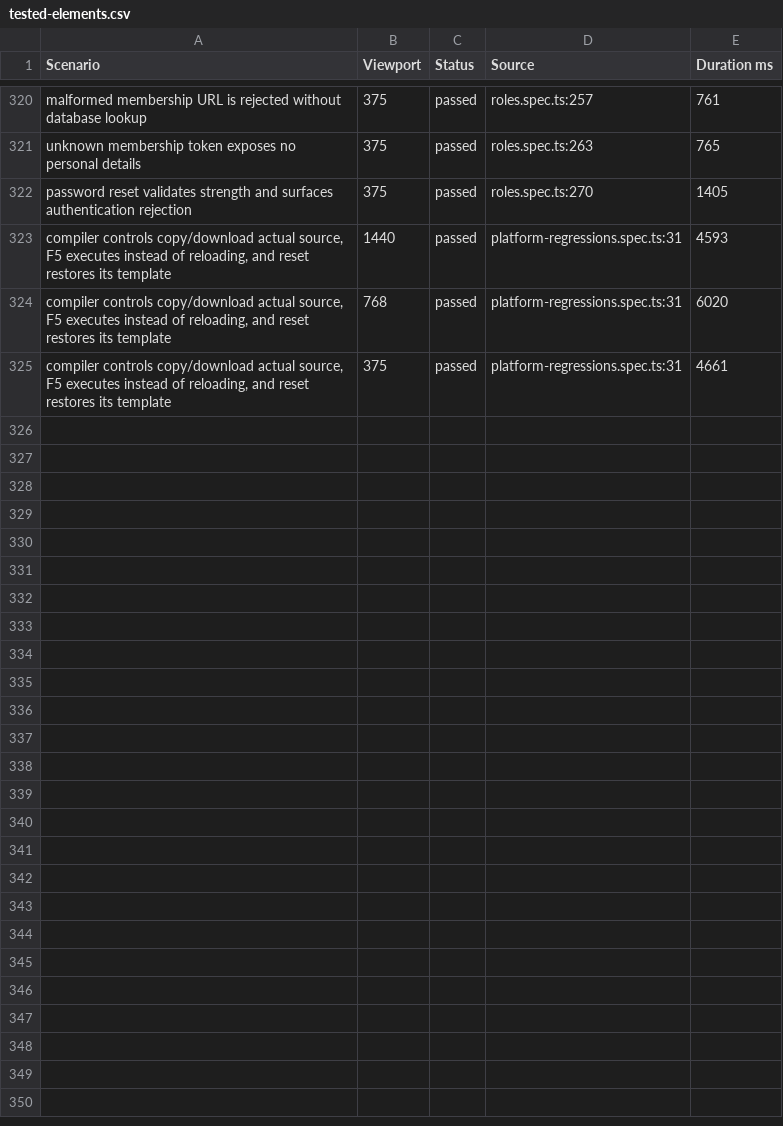
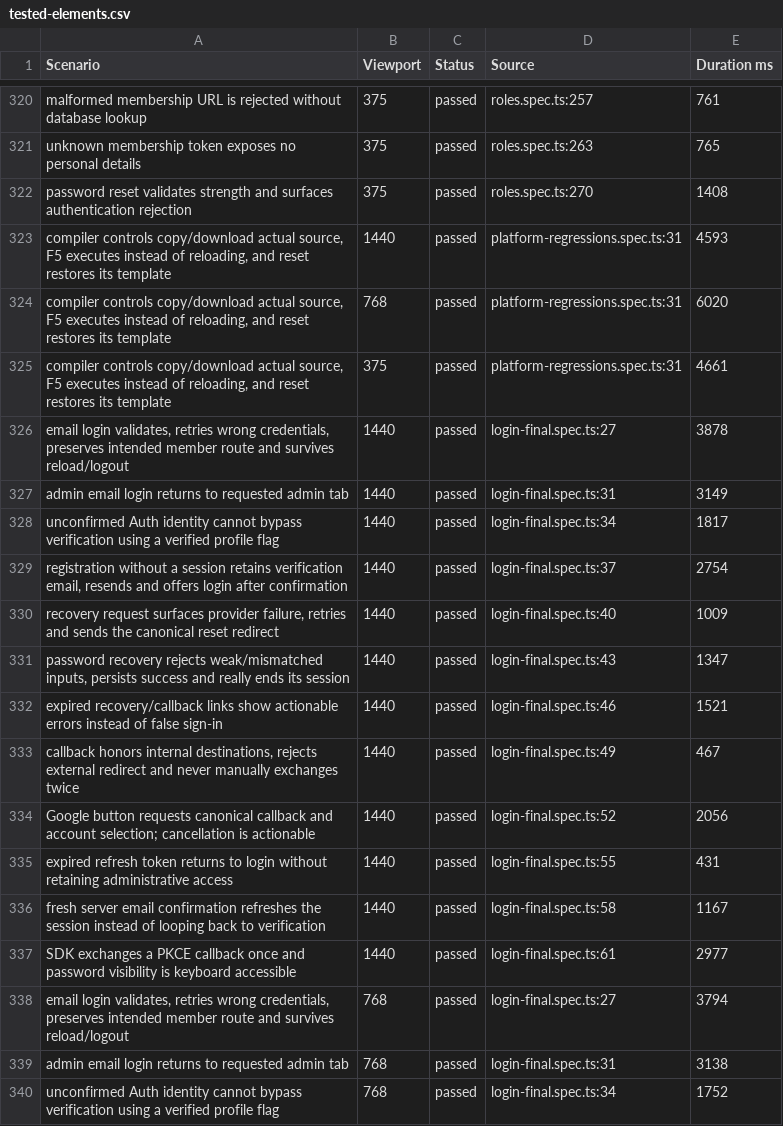
Before and after one commit to a-2m-a-r7/datacamp-student-club, a CSV file: qa-audit/tested-elements.csv, drawn as a sheet; only a part is shown, gaps mark what is left out; the diff covers the shown part only.

Commit message:
Fix login verification callback and recovery session flows

```diff
--- a/qa-audit/tested-elements.csv
+++ b/qa-audit/tested-elements.csv
@@ -321,3 +321,3 @@
 "unknown membership token exposes no personal details","375","passed","roles.spec.ts:263","765"
-"password reset validates strength and surfaces authentication rejection","375","passed","roles.spec.ts:270","1405"
+"password reset validates strength and surfaces authentication rejection","375","passed","roles.spec.ts:270","1408"
 "compiler controls copy/download actual source, F5 executes instead of reloading, and reset restores its template","1440","passed","platform-regressions.spec.ts:31","4593"
@@ -325 +325,16 @@
 "compiler controls copy/download actual source, F5 executes instead of reloading, and reset restores its template","375","passed","platform-regressions.spec.ts:31","4661"
+"email login validates, retries wrong credentials, preserves intended member route and survives reload/logout","1440","passed","login-final.spec.ts:27","3878"
+"admin email login returns to requested admin tab","1440","passed","login-final.spec.ts:31","3149"
+"unconfirmed Auth identity cannot bypass verification using a verified profile flag","1440","passed","login-final.spec.ts:34","1817"
+"registration without a session retains verification email, resends and offers login after confirmation","1440","passed","login-final.spec.ts:37","2754"
+"recovery request surfaces provider failure, retries and sends the canonical reset redirect","1440","passed","login-final.spec.ts:40","1009"
+"password recovery rejects weak/mismatched inputs, persists success and really ends its session","1440","passed","login-final.spec.ts:43","1347"
+"expired recovery/callback links show actionable errors instead of false sign-in","1440","passed","login-final.spec.ts:46","1521"
+"callback honors internal destinations, rejects external redirect and never manually exchanges twice","1440","passed","login-final.spec.ts:49","467"
+"Google button requests canonical callback and account selection; cancellation is actionable","1440","passed","login-final.spec.ts:52","2056"
+"expired refresh token returns to login without retaining administrative access","1440","passed","login-final.spec.ts:55","431"
+"fresh server email confirmation refreshes the session instead of looping back to verification","1440","passed","login-final.spec.ts:58","1167"
+"SDK exchanges a PKCE callback once and password visibility is keyboard accessible","1440","passed","login-final.spec.ts:61","2977"
+"email login validates, retries wrong credentials, preserves intended member route and survives reload/logout","768","passed","login-final.spec.ts:27","3794"
+"admin email login returns to requested admin tab","768","passed","login-final.spec.ts:31","3138"
+"unconfirmed Auth identity cannot bypass verification using a verified profile flag","768","passed","login-final.spec.ts:34","1752"
```
Also changed, not shown: 21 added rows and 11 edited cells elsewhere in this file, qa-audit/broken-buttons.csv, 17 other files.
